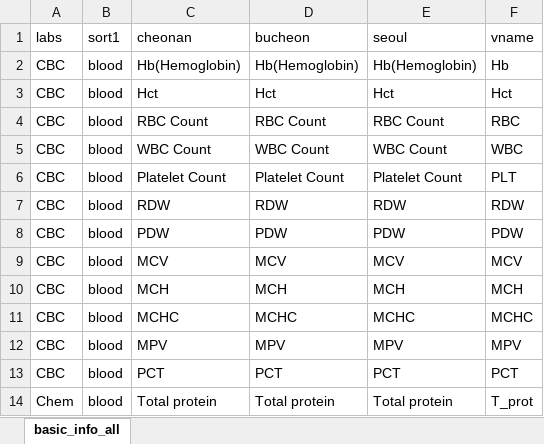
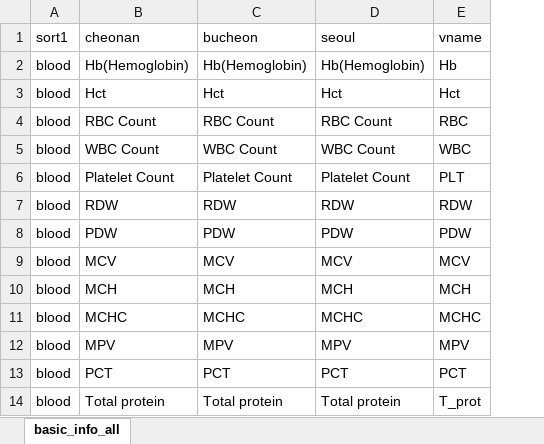
Before and after one commit to nephroj/labbinder, an Excel workbook: basic_info.xlsx, sheet basic_info_all, drawn as a sheet; only a part is shown; values as stored, in another font and other column widths than the file's, no borders; the diff names each change by its address in the sheet, - before the commit and + after, or states it on an @@ line.

```diff
--- a/basic_info.xlsx (sheet basic_info_all)
+++ b/basic_info.xlsx (sheet basic_info_all)
-column A (labs), rows 2-14: CBC | CBC | CBC | CBC | CBC | CBC | CBC | CBC | CBC | CBC | CBC | CBC | Chem
```
Also changed, not shown: 28 other files.
